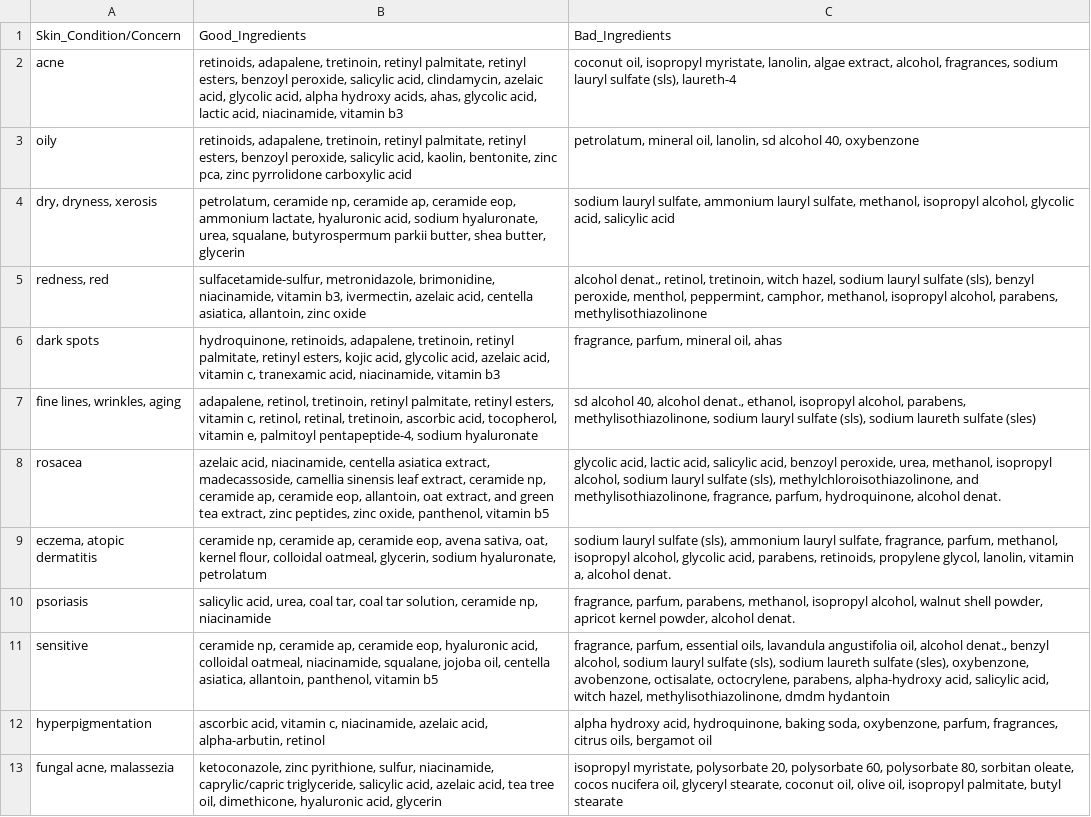
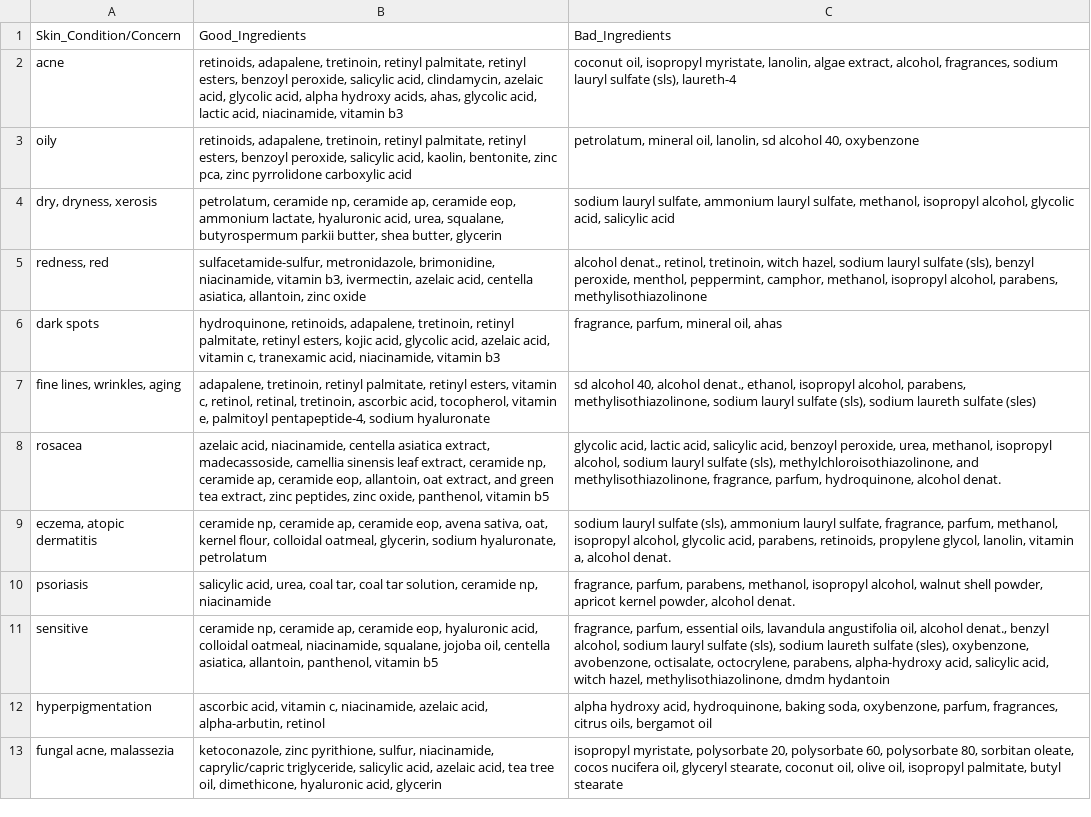
Before and after one commit to koshjim/DermMatch, a CSV file: src/ingredients_skin_conditions.csv, drawn as a sheet.

```diff
--- a/src/ingredients_skin_conditions.csv
+++ b/src/ingredients_skin_conditions.csv
@@ -5,6 +5,6 @@ oily,"retinoids, adapalene, tretinoin, retinyl palmitate, retinyl esters, benzoy
 ","petrolatum, mineral oil, lanolin, sd alcohol 40, oxybenzone"
-"dry, dryness, xerosis","petrolatum, ceramide np, ceramide ap, ceramide eop, ammonium lactate, hyaluronic acid, sodium hyaluronate, urea, squalane, butyrospermum parkii butter, shea butter, glycerin","sodium lauryl sulfate, ammonium lauryl sulfate, methanol, isopropyl alcohol, glycolic acid, salicylic acid"
+"dry, dryness, xerosis","petrolatum, ceramide np, ceramide ap, ceramide eop, ammonium lactate, hyaluronic acid, urea, squalane, butyrospermum parkii butter, shea butter, glycerin","sodium lauryl sulfate, ammonium lauryl sulfate, methanol, isopropyl alcohol, glycolic acid, salicylic acid"
 "redness, red","sulfacetamide-sulfur, metronidazole, brimonidine, niacinamide, vitamin b3, ivermectin, azelaic acid, centella asiatica, allantoin, zinc oxide","alcohol denat., retinol, tretinoin, witch hazel, sodium lauryl sulfate (sls), benzyl peroxide, menthol, peppermint, camphor, methanol, isopropyl alcohol, parabens, methylisothiazolinone"
 dark spots,"hydroquinone, retinoids, adapalene, tretinoin, retinyl palmitate, retinyl esters, kojic acid, glycolic acid, azelaic acid, vitamin c, tranexamic acid, niacinamide, vitamin b3","fragrance, parfum, mineral oil, ahas"
-"fine lines, wrinkles, aging","adapalene, retinol, tretinoin, retinyl palmitate, retinyl esters, vitamin c, retinol, retinal, tretinoin, ascorbic acid, tocopherol, vitamin e, palmitoyl pentapeptide-4, sodium hyaluronate","sd alcohol 40, alcohol denat., ethanol, isopropyl alcohol, parabens, methylisothiazolinone, sodium lauryl sulfate (sls), sodium laureth sulfate (sles)"
+"fine lines, wrinkles, aging","adapalene, tretinoin, retinyl palmitate, retinyl esters, vitamin c, retinol, retinal, tretinoin, ascorbic acid, tocopherol, vitamin e, palmitoyl pentapeptide-4, sodium hyaluronate","sd alcohol 40, alcohol denat., ethanol, isopropyl alcohol, parabens, methylisothiazolinone, sodium lauryl sulfate (sls), sodium laureth sulfate (sles)"
 rosacea,"azelaic acid, niacinamide, centella asiatica extract, madecassoside, camellia sinensis leaf extract, ceramide np, ceramide ap, ceramide eop, allantoin, oat extract, and green tea extract, zinc peptides, zinc oxide, panthenol, vitamin b5","glycolic acid, lactic acid, salicylic acid, benzoyl peroxide, urea, methanol, isopropyl alcohol, sodium lauryl sulfate (sls), methylchloroisothiazolinone, and methylisothiazolinone, fragrance, parfum, hydroquinone, alcohol denat."
```
Also changed, not shown: 2 other files.
